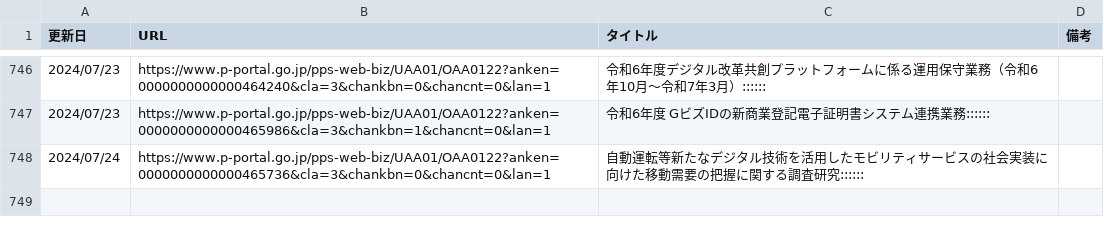
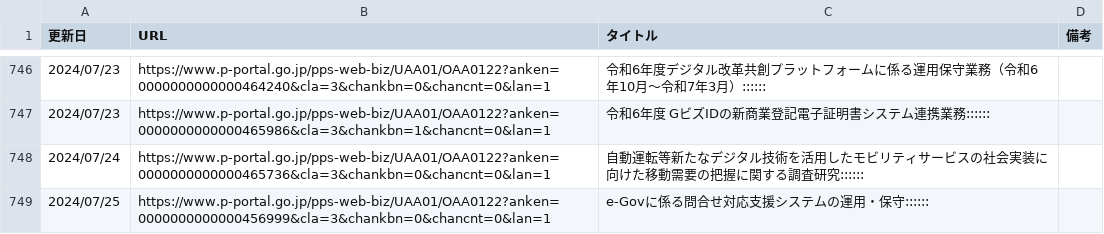
Before and after one commit to c-3lab/jp-go-digital-news, a CSV file: jp-go-digital-news-procurement.csv, drawn as a sheet; only a part is shown, gaps mark what is left out.

```diff
--- a/jp-go-digital-news-procurement.csv
+++ b/jp-go-digital-news-procurement.csv
@@ -748 +748,2 @@
 2024/07/24,https://www.p-portal.go.jp/pps-web-biz/UAA01/OAA0122?anken=0000000000000465736&cla=3&chankbn=0&chancnt=0&lan=1,自動運転等新たなデジタル技術を活用したモビリティサービスの社会実装に向けた移動需要の把握に関する調査研究::::::
+2024/07/25,https://www.p-portal.go.jp/pps-web-biz/UAA01/OAA0122?anken=0000000000000456999&cla=3&chankbn=0&chancnt=0&lan=1,e-Govに係る問合せ対応支援システムの運用・保守::::::
```
Also changed, not shown: jp-go-digital-news-news.csv.
